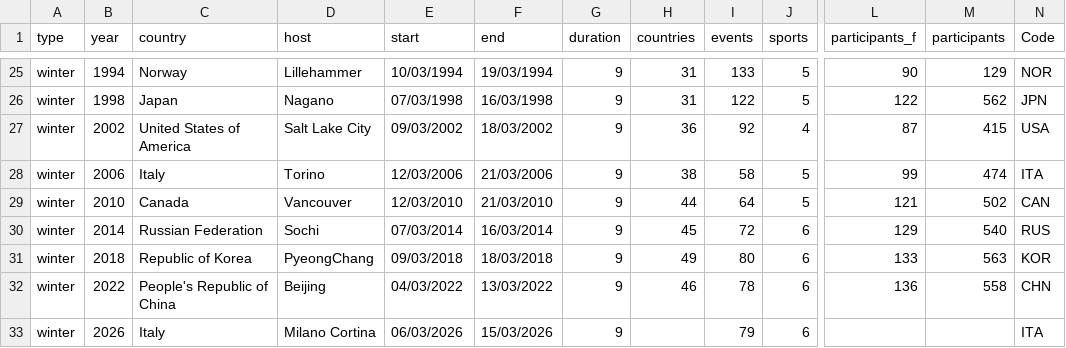
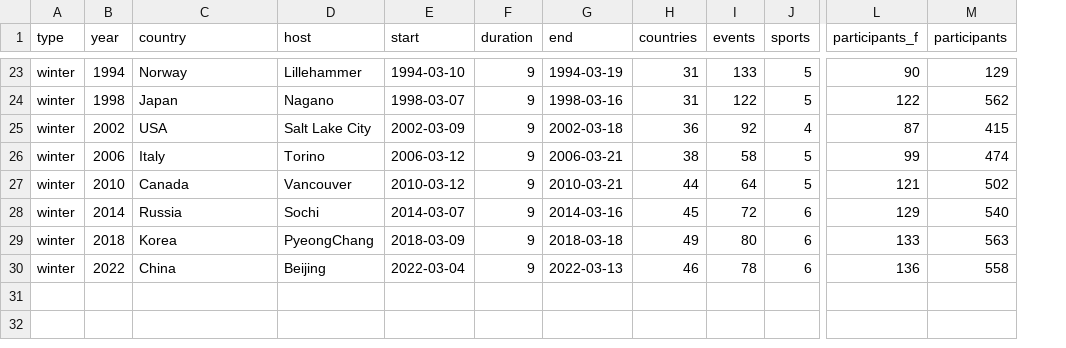
Before and after one commit to nicholsons/comp0035-2024-tutorials, a CSV file: src/tutorialpkg/data/paralympics_events_prepared.csv, drawn as a sheet; only a part is shown, gaps mark what is left out; removed rows and columns are numbered as before the commit, all else as after; rows hold the shown columns only; the diff covers the shown part only; the diff names each change by its address in the sheet, - before the commit and + after, or states it on an @@ line.

```diff
--- a/src/tutorialpkg/data/paralympics_events_prepared.csv
+++ b/src/tutorialpkg/data/paralympics_events_prepared.csv
-column F (end), rows 25-32: 19/03/1994 | 16/03/1998 | 18/03/2002 | 21/03/2006 | 21/03/2010 | 16/03/2014 | 18/03/2018 | 13/03/2022
+column G (end), rows 23-30: 1994-03-19 | 1998-03-16 | 2002-03-18 | 2006-03-21 | 2010-03-21 | 2014-03-16 | 2018-03-18 | 2022-03-13
-column N (Code), rows 25-32: NOR | JPN | USA | ITA | CAN | RUS | KOR | CHN
-E23 (start): 10/03/1994
+E23 (start): 1994-03-10
-E24 (start): 07/03/1998
+E24 (start): 1998-03-07
-C25 (country): United States of America
+C25 (country): USA
-E25 (start): 09/03/2002
+E25 (start): 2002-03-09
-E26 (start): 12/03/2006
+E26 (start): 2006-03-12
-E27 (start): 12/03/2010
+E27 (start): 2010-03-12
-C28 (country): Russian Federation
+C28 (country): Russia
-E28 (start): 07/03/2014
+E28 (start): 2014-03-07
-C29 (country): Republic of Korea
+C29 (country): Korea
-E29 (start): 09/03/2018
+E29 (start): 2018-03-09
-C30 (country): People's Republic of China
+C30 (country): China
-E30 (start): 04/03/2022
+E30 (start): 2022-03-04
-row 33: winter | 2026 | Italy | Milano Cortina | 06/03/2026 | 15/03/2026 | 9 |  | 79 | 6 |  |  | ITA
```
Also changed, not shown: 2 removed rows and 27 edited cells elsewhere in this file, 1 other file.
